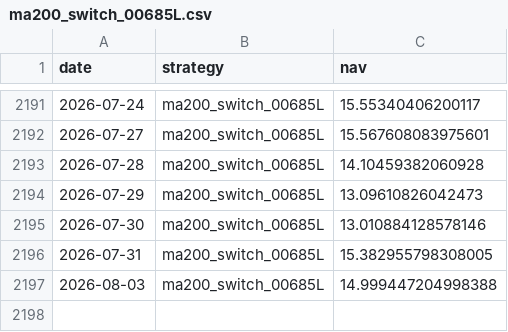
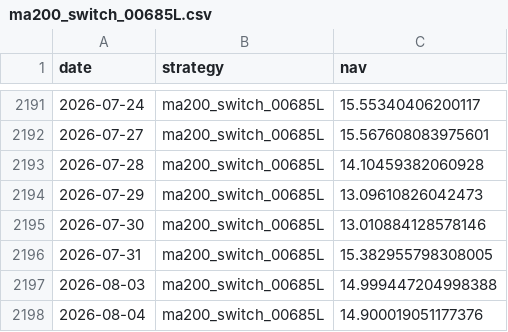
Before and after one commit to hanjhou2000716/prstk-taiwan-etf-research, a CSV file: site/data/backtests/ma200_switch_00685L.csv, drawn as a sheet; only a part is shown, gaps mark what is left out.

```diff
--- a/site/data/backtests/ma200_switch_00685L.csv
+++ b/site/data/backtests/ma200_switch_00685L.csv
@@ -2197 +2197,2 @@ date,strategy,nav
 2026-08-03,ma200_switch_00685L,14.999447204998388
+2026-08-04,ma200_switch_00685L,14.900019051177376
```
Also changed, not shown: site/data/backtests/fixed_beta_50_cash_50_00685L.csv, site/data/backtests/pledge_006208_dynamic.csv, 17 other files.
